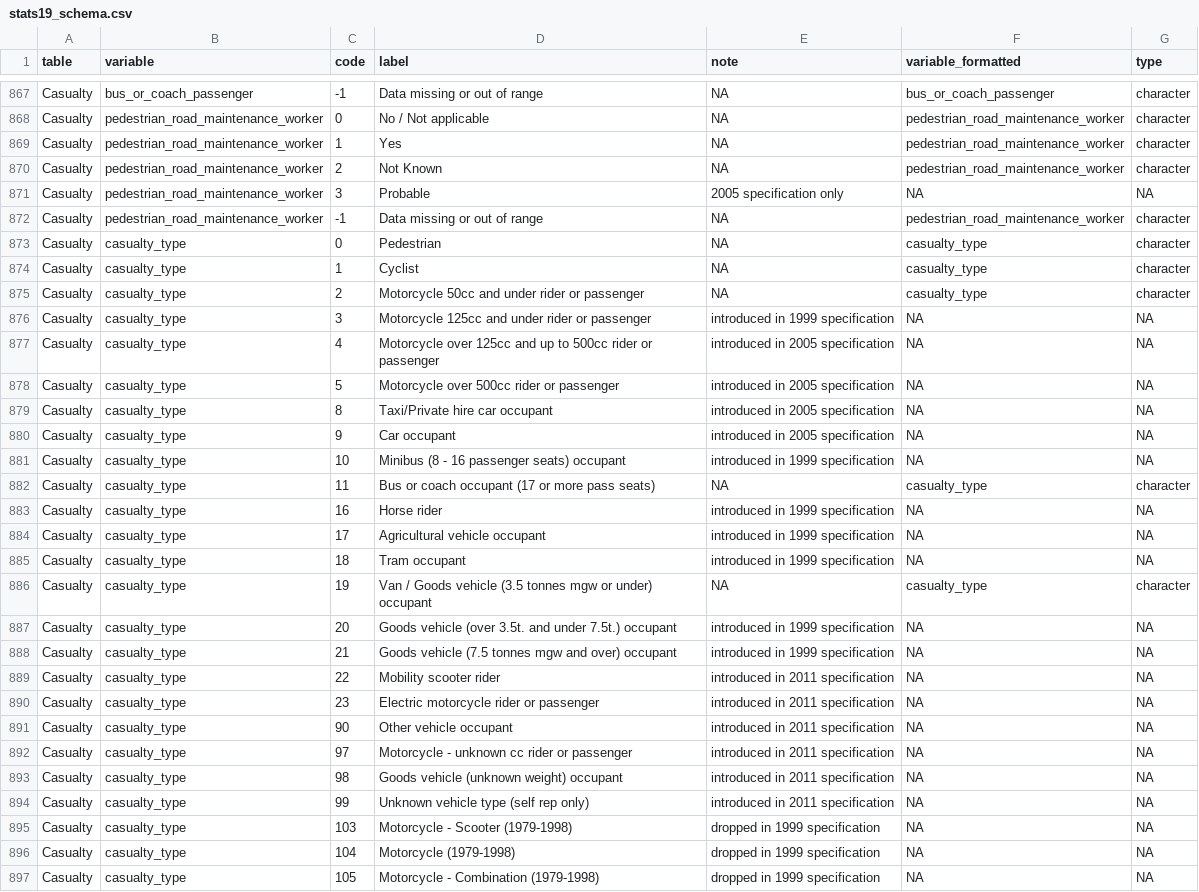
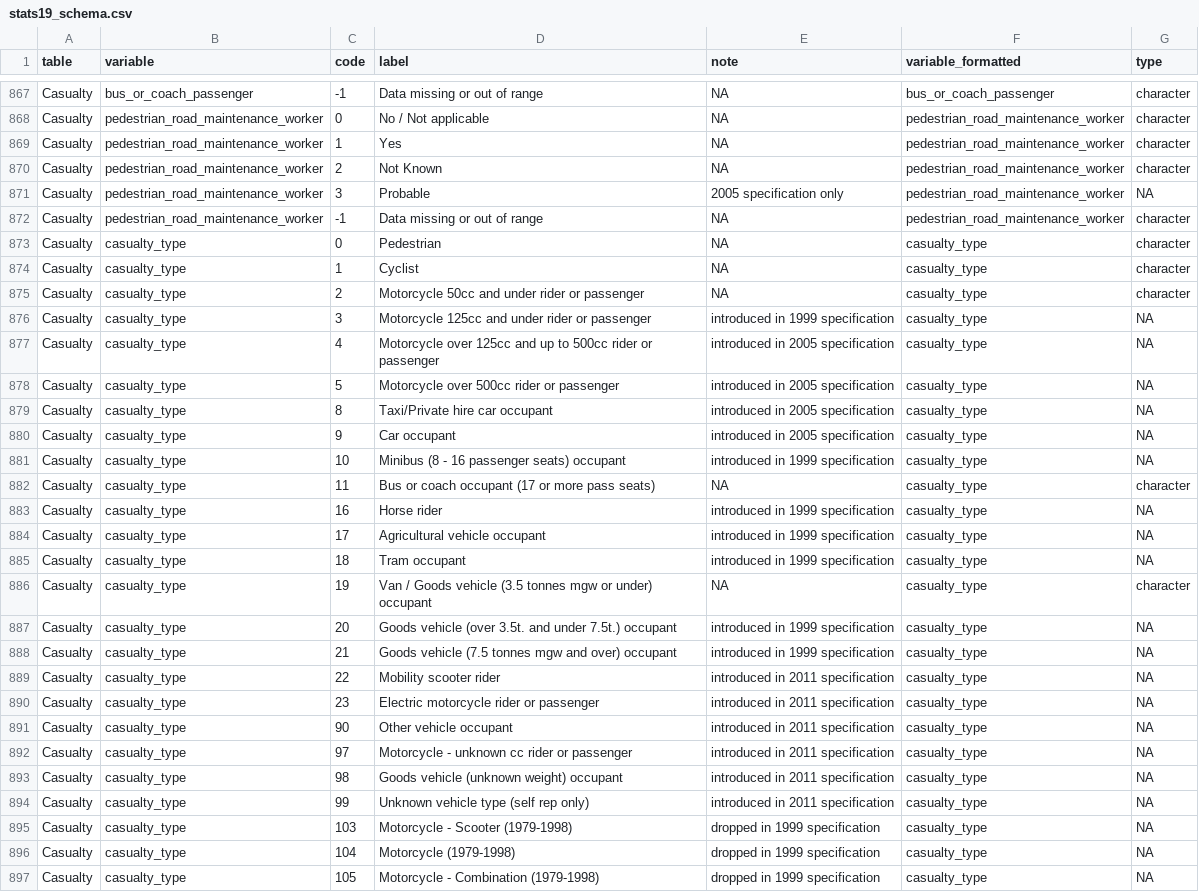
Before and after one commit to ropensci/stats19, a CSV file: data-raw/stats19_schema.csv, drawn as a sheet; only a part is shown, gaps mark what is left out; the diff covers the shown part only.

Commit message:
Update schema

```diff
--- a/data-raw/stats19_schema.csv
+++ b/data-raw/stats19_schema.csv
@@ -870,3 +870,3 @@ Casualty,pedestrian_road_maintenance_worker,1,Yes,NA,pedestrian_road_maintenance
 Casualty,pedestrian_road_maintenance_worker,2,Not Known,NA,pedestrian_road_maintenance_worker,character
-Casualty,pedestrian_road_maintenance_worker,3,Probable,2005 specification only,NA,NA
+Casualty,pedestrian_road_maintenance_worker,3,Probable,2005 specification only,pedestrian_road_maintenance_worker,NA
 Casualty,pedestrian_road_maintenance_worker,-1,Data missing or out of range,NA,pedestrian_road_maintenance_worker,character
@@ -875,23 +875,23 @@ Casualty,casualty_type,1,Cyclist,NA,casualty_type,character
 Casualty,casualty_type,2,Motorcycle 50cc and under rider or passenger,NA,casualty_type,character
-Casualty,casualty_type,3,Motorcycle 125cc and under rider or passenger,introduced in 1999 specification,NA,NA
-Casualty,casualty_type,4,Motorcycle over 125cc and up to 500cc rider or  passenger,introduced in 2005 specification,NA,NA
-Casualty,casualty_type,5,Motorcycle over 500cc rider or passenger,introduced in 2005 specification,NA,NA
-Casualty,casualty_type,8,Taxi/Private hire car occupant,introduced in 2005 specification,NA,NA
-Casualty,casualty_type,9,Car occupant,introduced in 2005 specification,NA,NA
-Casualty,casualty_type,10,Minibus (8 - 16 passenger seats) occupant,introduced in 1999 specification,NA,NA
+Casualty,casualty_type,3,Motorcycle 125cc and under rider or passenger,introduced in 1999 specification,casualty_type,NA
+Casualty,casualty_type,4,Motorcycle over 125cc and up to 500cc rider or  passenger,introduced in 2005 specification,casualty_type,NA
+Casualty,casualty_type,5,Motorcycle over 500cc rider or passenger,introduced in 2005 specification,casualty_type,NA
+Casualty,casualty_type,8,Taxi/Private hire car occupant,introduced in 2005 specification,casualty_type,NA
+Casualty,casualty_type,9,Car occupant,introduced in 2005 specification,casualty_type,NA
+Casualty,casualty_type,10,Minibus (8 - 16 passenger seats) occupant,introduced in 1999 specification,casualty_type,NA
 Casualty,casualty_type,11,Bus or coach occupant (17 or more pass seats),NA,casualty_type,character
-Casualty,casualty_type,16,Horse rider,introduced in 1999 specification,NA,NA
-Casualty,casualty_type,17,Agricultural vehicle occupant,introduced in 1999 specification,NA,NA
-Casualty,casualty_type,18,Tram occupant,introduced in 1999 specification,NA,NA
+Casualty,casualty_type,16,Horse rider,introduced in 1999 specification,casualty_type,NA
+Casualty,casualty_type,17,Agricultural vehicle occupant,introduced in 1999 specification,casualty_type,NA
+Casualty,casualty_type,18,Tram occupant,introduced in 1999 specification,casualty_type,NA
 Casualty,casualty_type,19,Van / Goods vehicle (3.5 tonnes mgw or under) occupant,NA,casualty_type,character
-Casualty,casualty_type,20,Goods vehicle (over 3.5t. and under 7.5t.) occupant,introduced in 1999 specification,NA,NA
-Casualty,casualty_type,21,Goods vehicle (7.5 tonnes mgw and over) occupant,introduced in 1999 specification,NA,NA
-Casualty,casualty_type,22,Mobility scooter rider,introduced in 2011 specification,NA,NA
-Casualty,casualty_type,23,Electric motorcycle rider or passenger,introduced in 2011 specification,NA,NA
-Casualty,casualty_type,90,Other vehicle occupant,introduced in 2011 specification,NA,NA
-Casualty,casualty_type,97,Motorcycle - unknown cc rider or passenger,introduced in 2011 specification,NA,NA
-Casualty,casualty_type,98,Goods vehicle (unknown weight) occupant,introduced in 2011 specification,NA,NA
-Casualty,casualty_type,99,Unknown vehicle type (self rep only),introduced in 2011 specification,NA,NA
-Casualty,casualty_type,103,Motorcycle - Scooter (1979-1998),dropped in 1999 specification,NA,NA
-Casualty,casualty_type,104,Motorcycle (1979-1998),dropped in 1999 specification,NA,NA
-Casualty,casualty_type,105,Motorcycle - Combination (1979-1998),dropped in 1999 specification,NA,NA
+Casualty,casualty_type,20,Goods vehicle (over 3.5t. and under 7.5t.) occupant,introduced in 1999 specification,casualty_type,NA
+Casualty,casualty_type,21,Goods vehicle (7.5 tonnes mgw and over) occupant,introduced in 1999 specification,casualty_type,NA
+Casualty,casualty_type,22,Mobility scooter rider,introduced in 2011 specification,casualty_type,NA
+Casualty,casualty_type,23,Electric motorcycle rider or passenger,introduced in 2011 specification,casualty_type,NA
+Casualty,casualty_type,90,Other vehicle occupant,introduced in 2011 specification,casualty_type,NA
+Casualty,casualty_type,97,Motorcycle - unknown cc rider or passenger,introduced in 2011 specification,casualty_type,NA
+Casualty,casualty_type,98,Goods vehicle (unknown weight) occupant,introduced in 2011 specification,casualty_type,NA
+Casualty,casualty_type,99,Unknown vehicle type (self rep only),introduced in 2011 specification,casualty_type,NA
+Casualty,casualty_type,103,Motorcycle - Scooter (1979-1998),dropped in 1999 specification,casualty_type,NA
+Casualty,casualty_type,104,Motorcycle (1979-1998),dropped in 1999 specification,casualty_type,NA
+Casualty,casualty_type,105,Motorcycle - Combination (1979-1998),dropped in 1999 specification,casualty_type,NA
```
Also changed, not shown: 60 edited cells elsewhere in this file, 5 other files.
